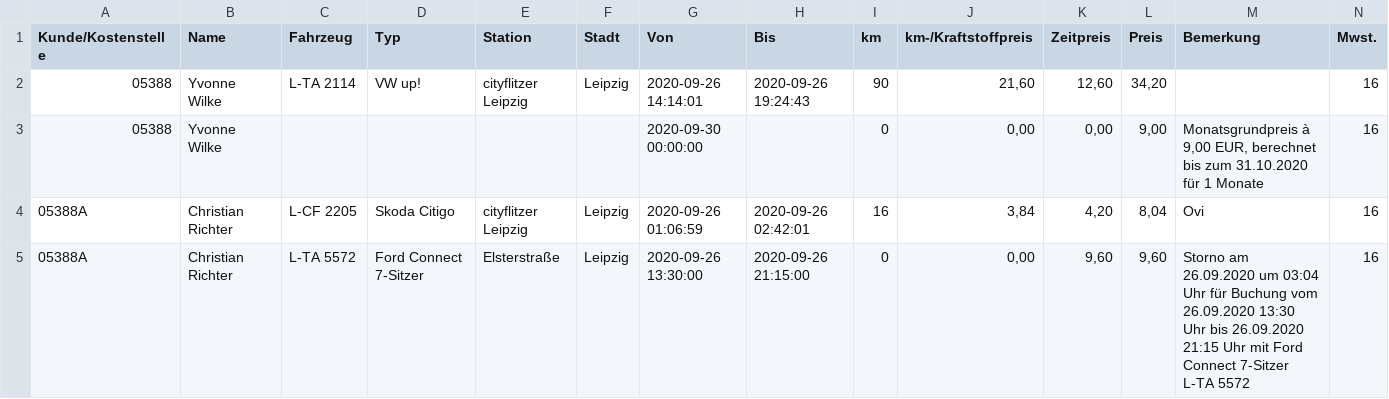
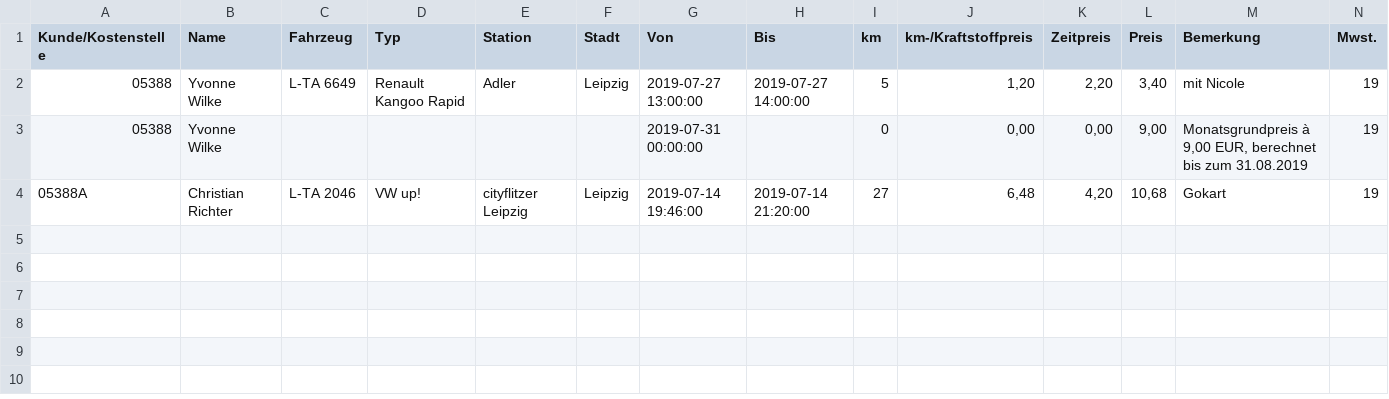
Before and after one commit to grnd-alt/TeilAuto, a CSV file: csvfiles/KndRech_teilAuto_alleStaedte (5).csv, drawn as a sheet; only a part is shown; rows hold the shown columns only; the diff names each change by its address in the sheet, - before the commit and + after, or states it on an @@ line.

```diff
--- a/csvfiles/KndRech_teilAuto_alleStaedte (5).csv
+++ b/csvfiles/KndRech_teilAuto_alleStaedte (5).csv
-C2 (Fahrzeug): L-TA 2114
+C2 (Fahrzeug): L-TA 6649
-D2 (Typ): VW up!
+D2 (Typ): Renault Kangoo Rapid
-E2 (Station): cityflitzer Leipzig
+E2 (Station): Adler
-G2 (Von): 2020-09-26 14:14:01
+G2 (Von): 2019-07-27 13:00:00
-H2 (Bis): 2020-09-26 19:24:43
+H2 (Bis): 2019-07-27 14:00:00
-I2 (km): 90
+I2 (km): 5
-J2 (km-/Kraftstoffpreis): 21,60
+J2 (km-/Kraftstoffpreis): 1,20
-K2 (Zeitpreis): 12,60
+K2 (Zeitpreis): 2,20
-L2 (Preis): 34,20
+L2 (Preis): 3,40
-M2 (Bemerkung): (empty)
+M2 (Bemerkung): mit Nicole
-N2:N4 (Mwst.): 16
+N2:N4 (Mwst.): 19
-G3 (Von): 2020-09-30 00:00:00
+G3 (Von): 2019-07-31 00:00:00
-M3 (Bemerkung): …bis zum 31.10.2020 für 1 Monate
+M3 (Bemerkung): …bis zum 31.08.2019
-C4 (Fahrzeug): L-CF 2205
+C4 (Fahrzeug): L-TA 2046
-D4 (Typ): Skoda Citigo
+D4 (Typ): VW up!
-G4 (Von): 2020-09-26 01:06:59
+G4 (Von): 2019-07-14 19:46:00
-H4 (Bis): 2020-09-26 02:42:01
+H4 (Bis): 2019-07-14 21:20:00
-I4 (km): 16
+I4 (km): 27
-J4 (km-/Kraftstoffpreis): 3,84
+J4 (km-/Kraftstoffpreis): 6,48
-L4 (Preis): 8,04
+L4 (Preis): 10,68
-M4 (Bemerkung): Ovi
+M4 (Bemerkung): Gokart
-row 5: 05388A | Christian Richter | L-TA 5572 | Ford Connect 7-Sitzer | Elsterstraße | Leipzig | 2020-09-26 13:30:00 | 2020-09-26 21:15:00 | 0 | 0,00 | 9,60 | 9,60 | Storno am 26.09.2020 um 03:04 Uhr für Buchung vom 26.09.2020 13:30 Uhr bis 26.09.2020 21:15 Uhr mit Ford Connect 7-Sitzer L-TA 5572 | 16
```
Also changed, not shown: csvfiles/KndRech_teilAuto_alleStaedte (1).csv, csvfiles/KndRech_teilAuto_alleStaedte (2).csv, 24 other files.
